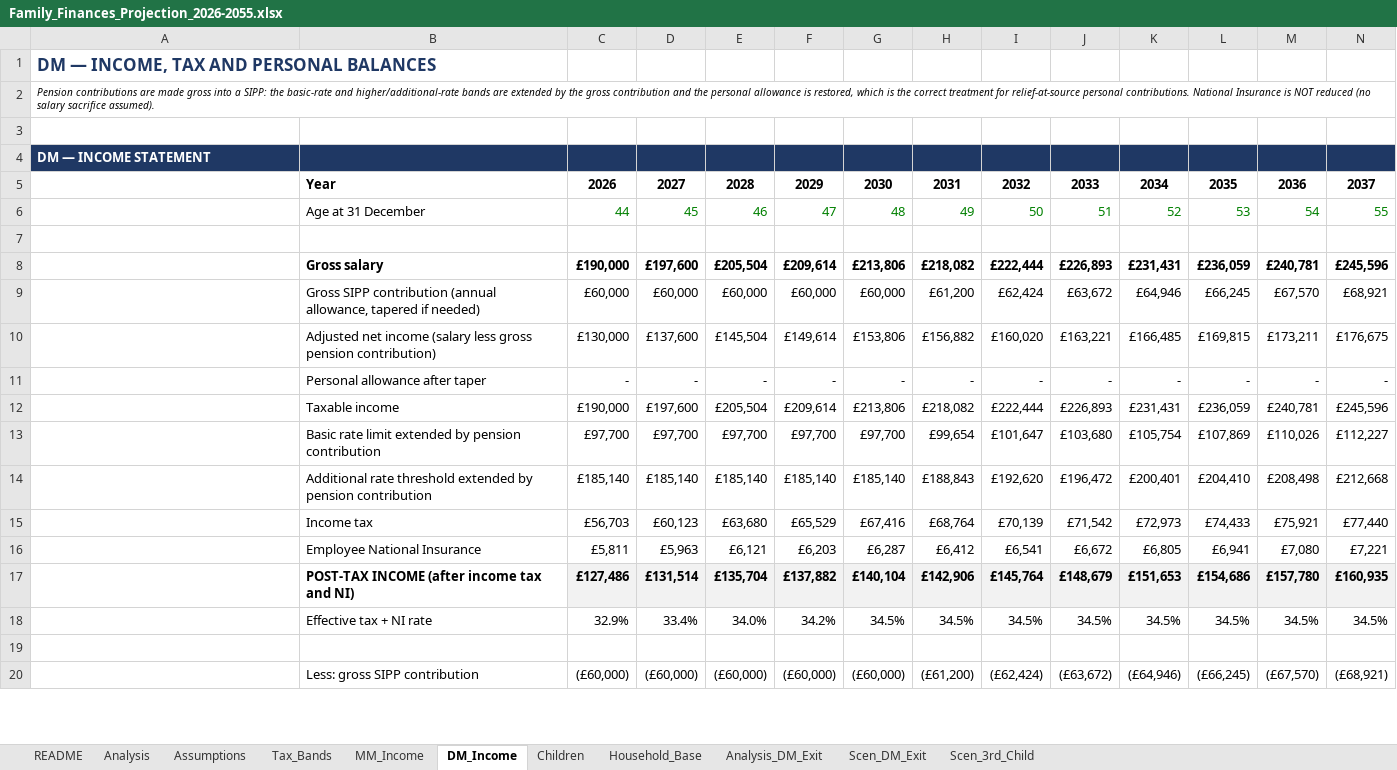
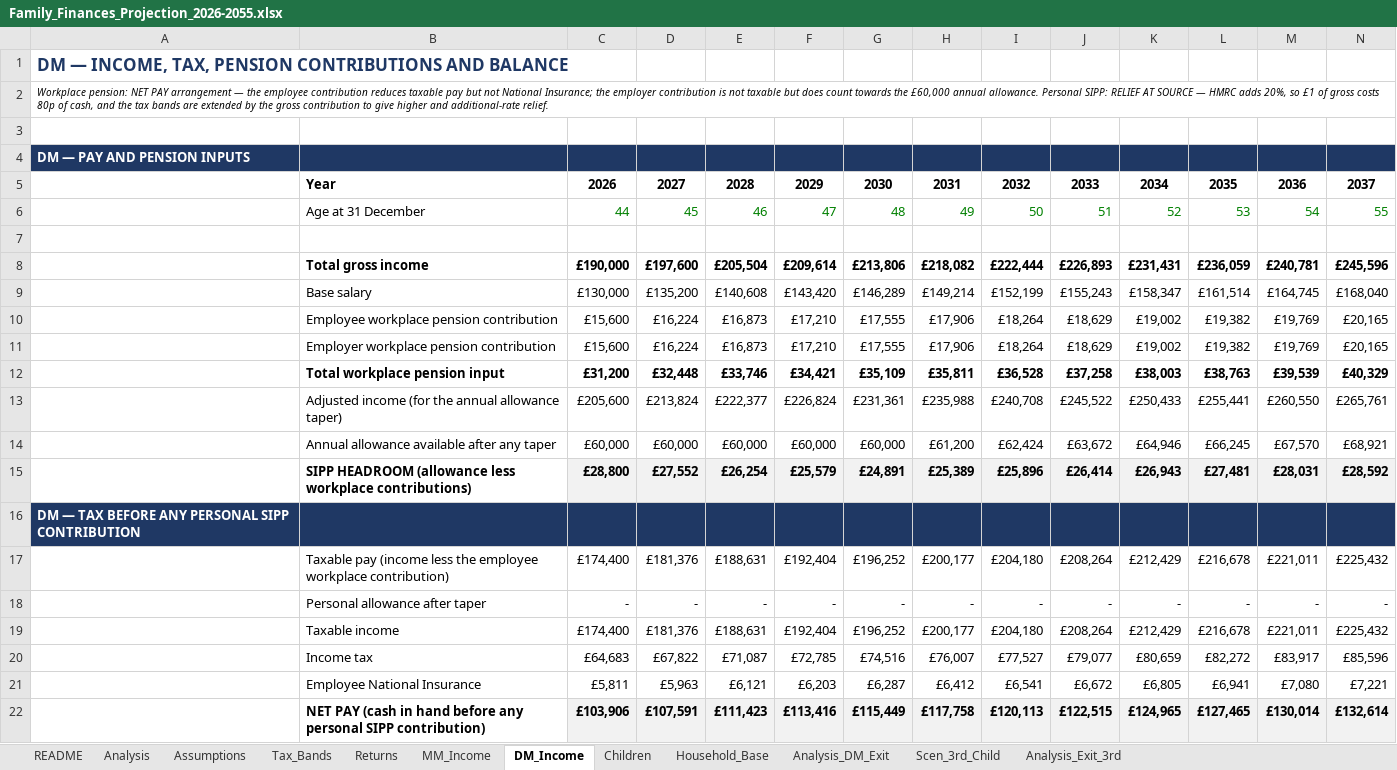
Before and after one commit to melaniemiao/claude, an Excel workbook: Family_Finances_Projection_2026-2055.xlsx, sheet DM_Income, drawn as a sheet; only a part is shown; values as stored, in another font and other column widths than the file's, no borders; removed rows and columns are numbered as before the commit, all else as after; rows hold the shown columns only; the diff covers the shown part only; the diff names each change by its address in the sheet, - before the commit and + after, or states it on an @@ line.

```diff
--- a/Family_Finances_Projection_2026-2055.xlsx (sheet DM_Income)
+++ b/Family_Finances_Projection_2026-2055.xlsx (sheet DM_Income)
-sheet tab: Scen_DM_Exit
+sheet tab: Returns
+sheet tab: Analysis_Exit_3rd
-A1: DM — INCOME, TAX AND PERSONAL BALANCES
+A1: DM — INCOME, TAX, PENSION CONTRIBUTIONS AND BALANCE
-A2: Pension contributions are made gross into a SIPP: the basic-rate and higher/additional-rate bands are extended by the gross contribution and the personal allowance is restored, which is the correct treatment for relief-at-source personal contributions. National Insurance is NOT reduced (no salary sacrifice assumed).
+A2: Workplace pension: NET PAY arrangement — the employee contribution reduces taxable pay but not National Insurance; the employer contribution is not taxable but does count towards the £60,000 annual allowance. Personal SIPP: RELIEF AT SOURCE — HMRC adds 20%, so £1 of gross costs 80p of cash, and the tax bands are extended by the gross contribution to give higher and additional-rate relief.
-A4: DM — INCOME STATEMENT
+A4: DM — PAY AND PENSION INPUTS
-B8: Gross salary
+B8: Total gross income
+row 9:  | Base salary | £130,000 | £135,200 | £140,608 | £143,420 | £146,289 | £149,214 | £152,199 | £155,243 | £158,347 | £161,514 | £164,745 | £168,040
+row 10:  | Employee workplace pension contribution | £15,600 | £16,224 | £16,873 | £17,210 | £17,555 | £17,906 | £18,264 | £18,629 | £19,002 | £19,382 | £19,769 | £20,165
+row 11:  | Employer workplace pension contribution | £15,600 | £16,224 | £16,873 | £17,210 | £17,555 | £17,906 | £18,264 | £18,629 | £19,002 | £19,382 | £19,769 | £20,165
+row 12:  | Total workplace pension input | £31,200 | £32,448 | £33,746 | £34,421 | £35,109 | £35,811 | £36,528 | £37,258 | £38,003 | £38,763 | £39,539 | £40,329
+row 13:  | Adjusted income (for the annual allowance taper) | £205,600 | £213,824 | £222,377 | £226,824 | £231,361 | £235,988 | £240,708 | £245,522 | £250,433 | £255,441 | £260,550 | £265,761
-B14: Gross SIPP contribution (annual allowance, tapered if needed)
+B14: Annual allowance available after any taper
-row 10:  | Adjusted net income (salary less gross pension contribution) | £130,000 | £137,600 | £145,504 | £149,614 | £153,806 | £156,882 | £160,020 | £163,221 | £166,485 | £169,815 | £173,211 | £176,675
+row 15:  | SIPP HEADROOM (allowance less workplace contributions) | £28,800 | £27,552 | £26,254 | £25,579 | £24,891 | £25,389 | £25,896 | £26,414 | £26,943 | £27,481 | £28,031 | £28,592
+row 16: DM — TAX BEFORE ANY PERSONAL SIPP CONTRIBUTION
+row 17:  | Taxable pay (income less the employee workplace contribution) | £174,400 | £181,376 | £188,631 | £192,404 | £196,252 | £200,177 | £204,180 | £208,264 | £212,429 | £216,678 | £221,011 | £225,432
-row 12:  | Taxable income | £190,000 | £197,600 | £205,504 | £209,614 | £213,806 | £218,082 | £222,444 | £226,893 | £231,431 | £236,059 | £240,781 | £245,596
-row 13:  | Basic rate limit extended by pension contribution | £97,700 | £97,700 | £97,700 | £97,700 | £97,700 | £99,654 | £101,647 | £103,680 | £105,754 | £107,869 | £110,026 | £112,227
-row 14:  | Additional rate threshold extended by pension contribution | £185,140 | £185,140 | £185,140 | £185,140 | £185,140 | £188,843 | £192,620 | £196,472 | £200,401 | £204,410 | £208,498 | £212,668
-row 15:  | Income tax | £56,703 | £60,123 | £63,680 | £65,529 | £67,416 | £68,764 | £70,139 | £71,542 | £72,973 | £74,433 | £75,921 | £77,440
+row 19:  | Taxable income | £174,400 | £181,376 | £188,631 | £192,404 | £196,252 | £200,177 | £204,180 | £208,264 | £212,429 | £216,678 | £221,011 | £225,432
+row 20:  | Income tax | £64,683 | £67,822 | £71,087 | £72,785 | £74,516 | £76,007 | £77,527 | £79,077 | £80,659 | £82,272 | £83,917 | £85,596
-row 17:  | POST-TAX INCOME (after income tax and NI) | £127,486 | £131,514 | £135,704 | £137,882 | £140,104 | £142,906 | £145,764 | £148,679 | £151,653 | £154,686 | £157,780 | £160,935
-row 18:  | Effective tax + NI rate | 32.9% | 33.4% | 34.0% | 34.2% | 34.5% | 34.5% | 34.5% | 34.5% | 34.5% | 34.5% | 34.5% | 34.5%
-row 22: (empty)
+row 22:  | NET PAY (cash in hand before any personal SIPP contribution) | £103,906 | £107,591 | £111,423 | £113,416 | £115,449 | £117,758 | £120,113 | £122,515 | £124,965 | £127,465 | £130,014 | £132,614
-C22:N22 fill: none
+C22:N22 fill: #F2F2F2
-row 20:  | Less: gross SIPP contribution | (£60,000) | (£60,000) | (£60,000) | (£60,000) | (£60,000) | (£61,200) | (£62,424) | (£63,672) | (£64,946) | (£66,245) | (£67,570) | (£68,921)
```
Also changed, not shown: 11 added rows, 18 removed rows, 64 edited cells and cell formats elsewhere in this sheet, sheet Scen_3rd_Child, sheet Analysis_DM_Exit, sheet Household_Base, sheet Children, sheet MM_Income, sheet Assumptions, 3 more sheets, formulas that keep their value.
